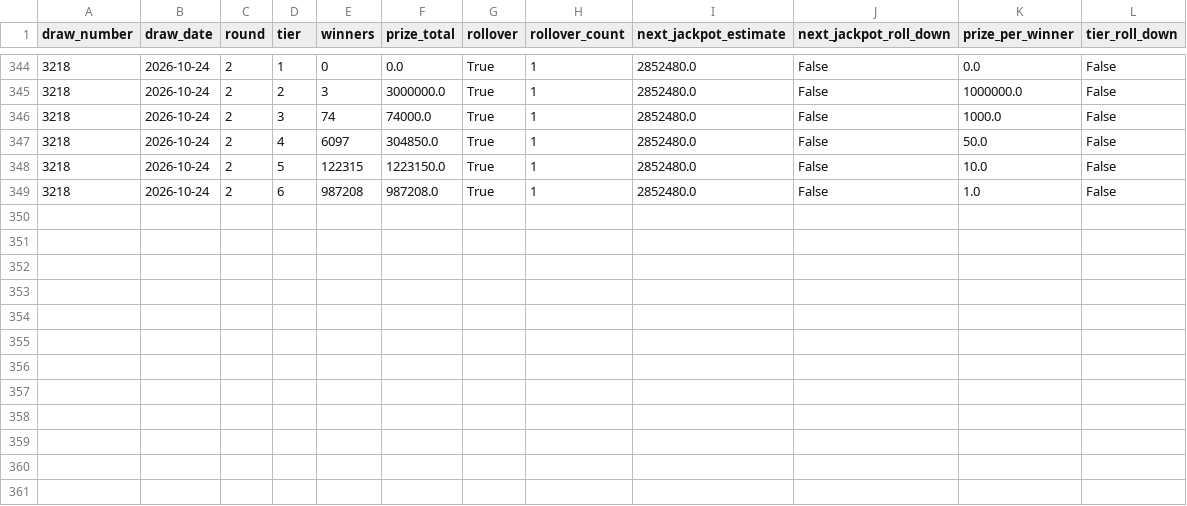
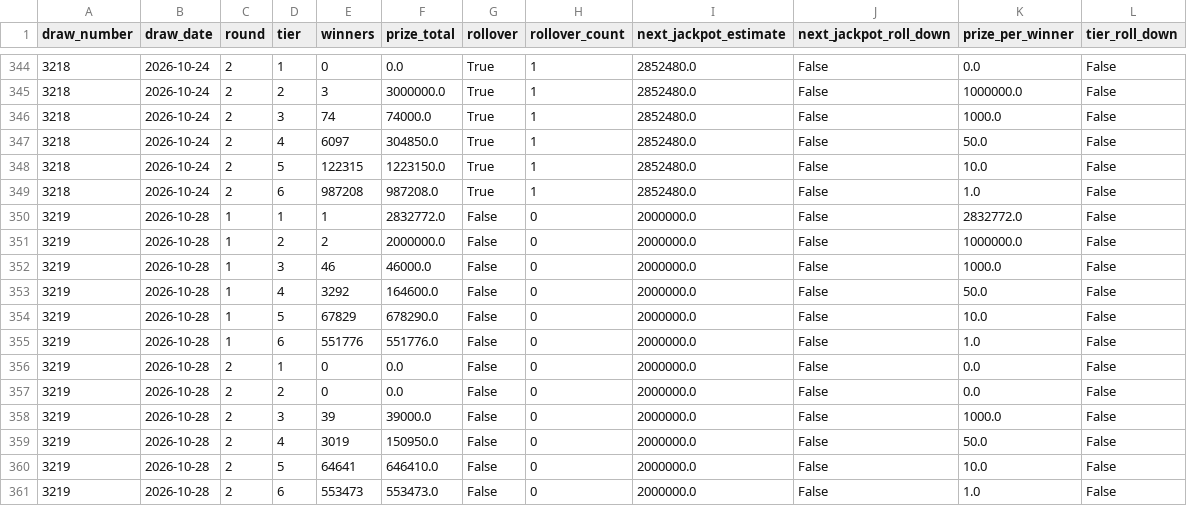
Before and after one commit to KrisRz/Ultimate-AI-Powered-Lottery-Prediction-System, a CSV file: data/prize_tiers.csv, drawn as a sheet; only a part is shown, gaps mark what is left out.

```diff
--- a/data/prize_tiers.csv
+++ b/data/prize_tiers.csv
@@ -349 +349,13 @@ draw_number,draw_date,round,tier,winners,prize_total,rollover,rollover_count,nex
 3218,2026-10-24,2,6,987208,987208.0,True,1,2852480.0,False,1.0,False
+3219,2026-10-28,1,1,1,2832772.0,False,0,2000000.0,False,2832772.0,False
+3219,2026-10-28,1,2,2,2000000.0,False,0,2000000.0,False,1000000.0,False
+3219,2026-10-28,1,3,46,46000.0,False,0,2000000.0,False,1000.0,False
+3219,2026-10-28,1,4,3292,164600.0,False,0,2000000.0,False,50.0,False
+3219,2026-10-28,1,5,67829,678290.0,False,0,2000000.0,False,10.0,False
+3219,2026-10-28,1,6,551776,551776.0,False,0,2000000.0,False,1.0,False
+3219,2026-10-28,2,1,0,0.0,False,0,2000000.0,False,0.0,False
+3219,2026-10-28,2,2,0,0.0,False,0,2000000.0,False,0.0,False
+3219,2026-10-28,2,3,39,39000.0,False,0,2000000.0,False,1000.0,False
+3219,2026-10-28,2,4,3019,150950.0,False,0,2000000.0,False,50.0,False
+3219,2026-10-28,2,5,64641,646410.0,False,0,2000000.0,False,10.0,False
+3219,2026-10-28,2,6,553473,553473.0,False,0,2000000.0,False,1.0,False
```
Also changed, not shown: data/draw_pools.csv, data/lotto_full_history.csv, 2 other files.
